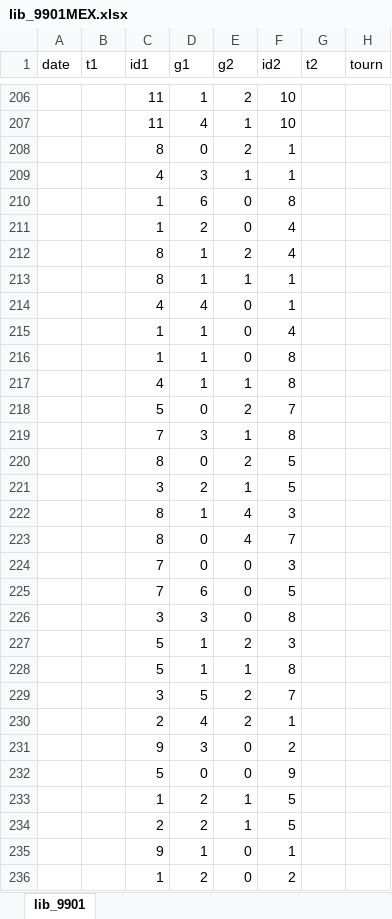
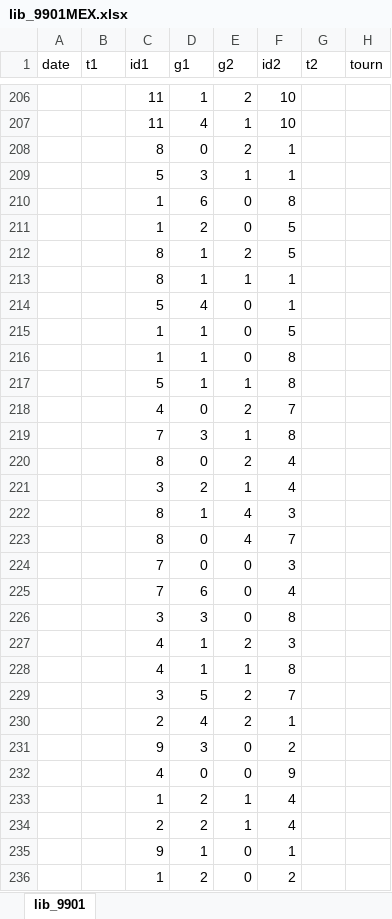
Before and after one commit to luizfgnmaia/FDS-Final-Project, an Excel workbook: data/lib_9901MEX.xlsx, sheet lib_9901, drawn as a sheet; only a part is shown, gaps mark what is left out; values as stored, in another font and other column widths than the file's, no borders; removed rows and columns are numbered as before the commit, all else as after; the diff covers the shown part only; the diff names each change by its address in the sheet, - before the commit and + after, or states it on an @@ line.

```diff
--- a/data/lib_9901MEX.xlsx (sheet lib_9901)
+++ b/data/lib_9901MEX.xlsx (sheet lib_9901)
-C209 (id1): 4
+C209 (id1): 5
-F211:F212 (id2): 4
+F211:F212 (id2): 5
-C214 (id1): 4
+C214 (id1): 5
-row 215:  |  | 1 | 1 | 0 | 4
+row 215:  |  | 1 | 1 | 0 | 5
@@ row 217 moved to row 36: 4 @@
@@ row 36 moved to row 217: 5 @@
-C218 (id1): 5
+C218 (id1): 4
@@ row 220 moved to row 155: 8 @@
@@ row 221 moved to row 75: 3 @@
@@ row 155 moved to row 220: 8 @@
@@ row 75 moved to row 221: 3 @@
-F225 (id2): 5
+F225 (id2): 4
-C227 (id1): 5
+C227 (id1): 4
-row 228:  |  | 5 | 1 | 1 | 8
+row 228:  |  | 4 | 1 | 1 | 8
-C232 (id1): 5
+C232 (id1): 4
-row 233:  |  | 1 | 2 | 1 | 5
@@ row 289 moved to row 233: 1 @@
-F234 (id2): 5
+F234 (id2): 4
```
Also changed, not shown: 8 added rows, 7 removed rows, 18 moved rows and 61 edited cells elsewhere in this sheet, 1 other file.
